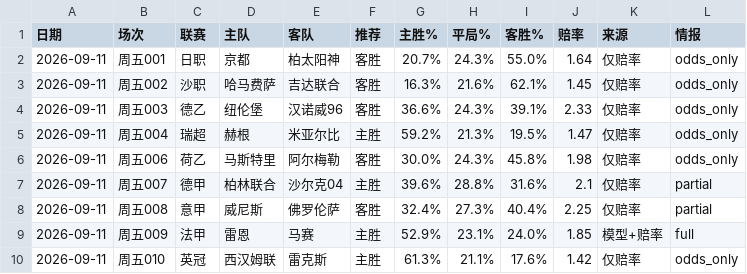
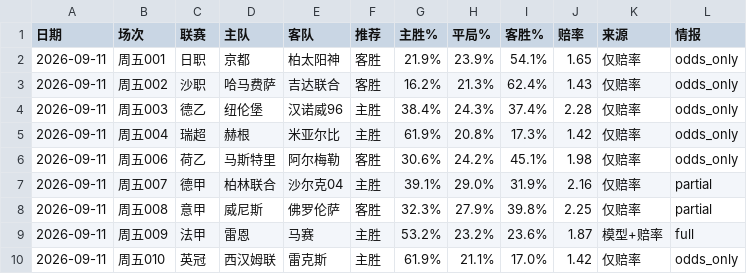
Before and after one commit to wanglin-777/jc-football, a CSV file: data/history_csv/历史预测_全量.csv, drawn as a sheet; only a part is shown; the diff covers the shown part only.

```diff
--- a/data/history_csv/历史预测_全量.csv
+++ b/data/history_csv/历史预测_全量.csv
@@ -1,10 +1,10 @@
 日期,场次,联赛,主队,客队,推荐,主胜%,平局%,客胜%,赔率,来源,情报
-2026-09-11,周五001,日职,京都,柏太阳神,客胜,20.7%,24.3%,55.0%,1.64,仅赔率,odds_only
-2026-09-11,周五002,沙职,哈马费萨,吉达联合,客胜,16.3%,21.6%,62.1%,1.45,仅赔率,odds_only
-2026-09-11,周五003,德乙,纽伦堡,汉诺威96,客胜,36.6%,24.3%,39.1%,2.33,仅赔率,odds_only
-2026-09-11,周五004,瑞超,赫根,米亚尔比,主胜,59.2%,21.3%,19.5%,1.47,仅赔率,odds_only
-2026-09-11,周五006,荷乙,马斯特里,阿尔梅勒,客胜,30.0%,24.3%,45.8%,1.98,仅赔率,odds_only
-2026-09-11,周五007,德甲,柏林联合,沙尔克04,主胜,39.6%,28.8%,31.6%,2.1,仅赔率,partial
-2026-09-11,周五008,意甲,威尼斯,佛罗伦萨,客胜,32.4%,27.3%,40.4%,2.25,仅赔率,partial
-2026-09-11,周五009,法甲,雷恩,马赛,主胜,52.9%,23.1%,24.0%,1.85,模型+赔率,full
-2026-09-11,周五010,英冠,西汉姆联,雷克斯,主胜,61.3%,21.1%,17.6%,1.42,仅赔率,odds_only
+2026-09-11,周五001,日职,京都,柏太阳神,客胜,21.9%,23.9%,54.1%,1.65,仅赔率,odds_only
+2026-09-11,周五002,沙职,哈马费萨,吉达联合,客胜,16.2%,21.3%,62.4%,1.43,仅赔率,odds_only
+2026-09-11,周五003,德乙,纽伦堡,汉诺威96,主胜,38.4%,24.3%,37.4%,2.28,仅赔率,odds_only
+2026-09-11,周五004,瑞超,赫根,米亚尔比,主胜,61.9%,20.8%,17.3%,1.42,仅赔率,odds_only
+2026-09-11,周五006,荷乙,马斯特里,阿尔梅勒,客胜,30.6%,24.2%,45.1%,1.98,仅赔率,odds_only
+2026-09-11,周五007,德甲,柏林联合,沙尔克04,主胜,39.1%,29.0%,31.9%,2.16,仅赔率,partial
+2026-09-11,周五008,意甲,威尼斯,佛罗伦萨,客胜,32.3%,27.9%,39.8%,2.25,仅赔率,partial
+2026-09-11,周五009,法甲,雷恩,马赛,主胜,53.2%,23.2%,23.6%,1.87,模型+赔率,full
+2026-09-11,周五010,英冠,西汉姆联,雷克斯,主胜,61.9%,21.1%,17.0%,1.42,仅赔率,odds_only
```
Also changed, not shown: 8 edited cells elsewhere in this file, data/history_csv/预测_2026-09-11.csv, data/today_matches.csv, 5 other files.
